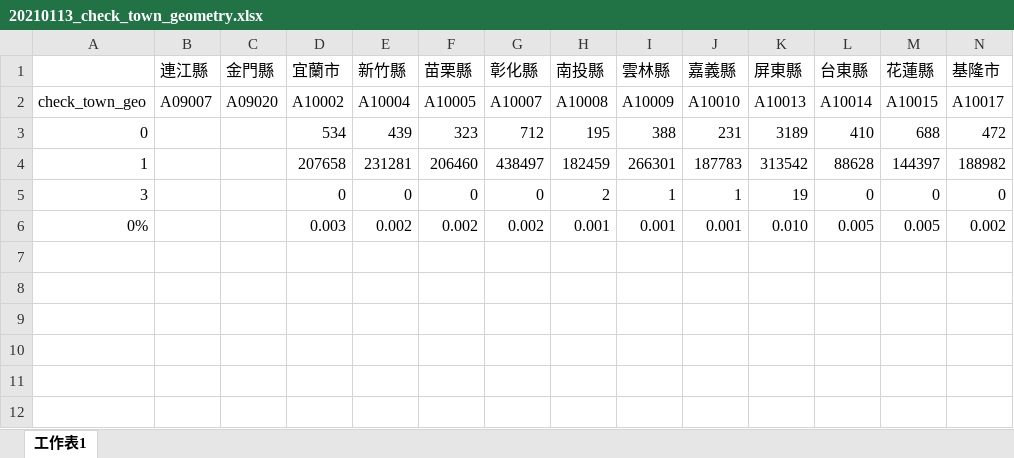
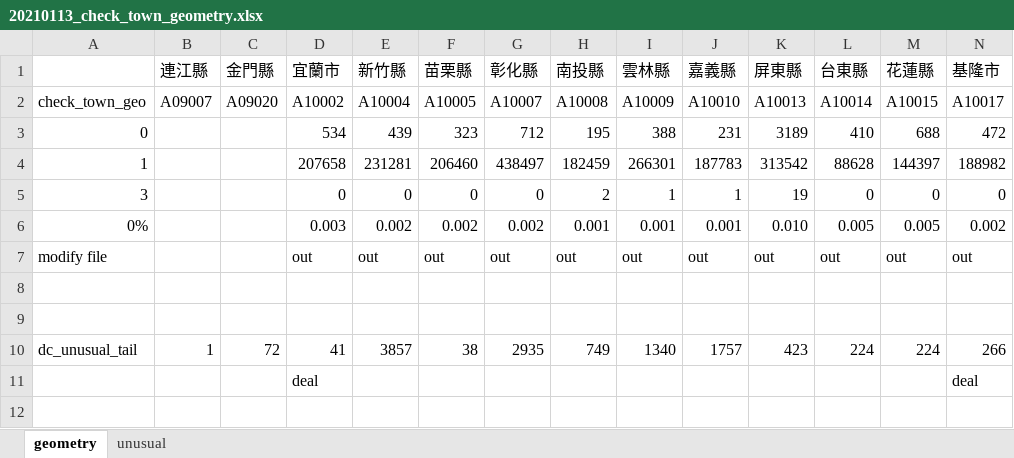
Before and after one commit to ritatsaoo/countryman, an Excel workbook: 20210113_check_town_geometry.xlsx, sheet geometry, drawn as a sheet; only a part is shown; values as stored, in another font and other column widths than the file's, no borders; rows hold the shown columns only; the diff names each change by its address in the sheet, - before the commit and + after, or states it on an @@ line.

```diff
--- a/20210113_check_town_geometry.xlsx (sheet geometry)
+++ b/20210113_check_town_geometry.xlsx (sheet geometry)
-sheet tab: 工作表1
+sheet tab: geometry
+sheet tab: unusual
+row 7: modify file |  |  | out | out | out | out | out | out | out | out | out | out | out
+row 8: (empty)
+row 9: (empty)
+row 10: dc_unusual_tail | 1 | 72 | 41 | 3857 | 38 | 2935 | 749 | 1340 | 1757 | 423 | 224 | 224 | 266
+row 11:  |  |  | deal |  |  |  |  |  |  |  |  |  | deal
+row 12: (empty)
```
Also changed, not shown: 35 other files.
